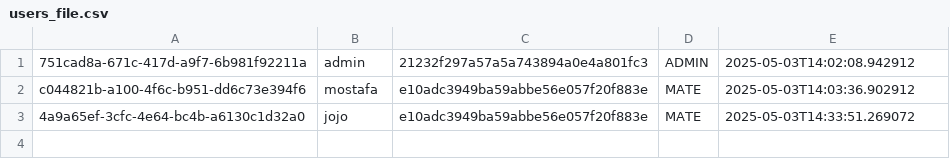
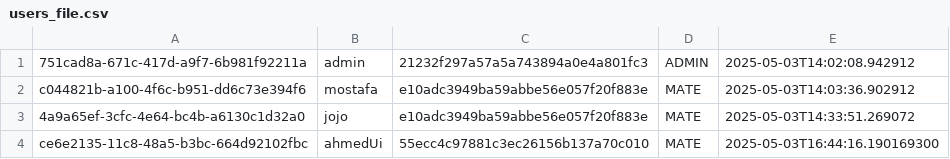
Before and after one commit to the-chance-buenos-aires-squad/taskManager, a CSV file: src/main/kotlin/data/resource/users_file.csv, drawn as a sheet.

Commit message:
enhancement plan mate project

```diff
--- a/src/main/kotlin/data/resource/users_file.csv
+++ b/src/main/kotlin/data/resource/users_file.csv
@@ -3 +3,2 @@ c044821b-a100-4f6c-b951-dd6c73e394f6,mostafa,e10adc3949ba59abbe56e057f20f883e,MA
 4a9a65ef-3cfc-4e64-bc4b-a6130c1d32a0,jojo,e10adc3949ba59abbe56e057f20f883e,MATE,2025-05-03T14:33:51.269072
+ce6e2135-11c8-48a5-b3bc-664d92102fbc,ahmedUi,55ecc4c97881c3ec26156b137a70c010,MATE,2025-05-03T16:44:16.190169300
```
Also changed, not shown: 17 other files.
